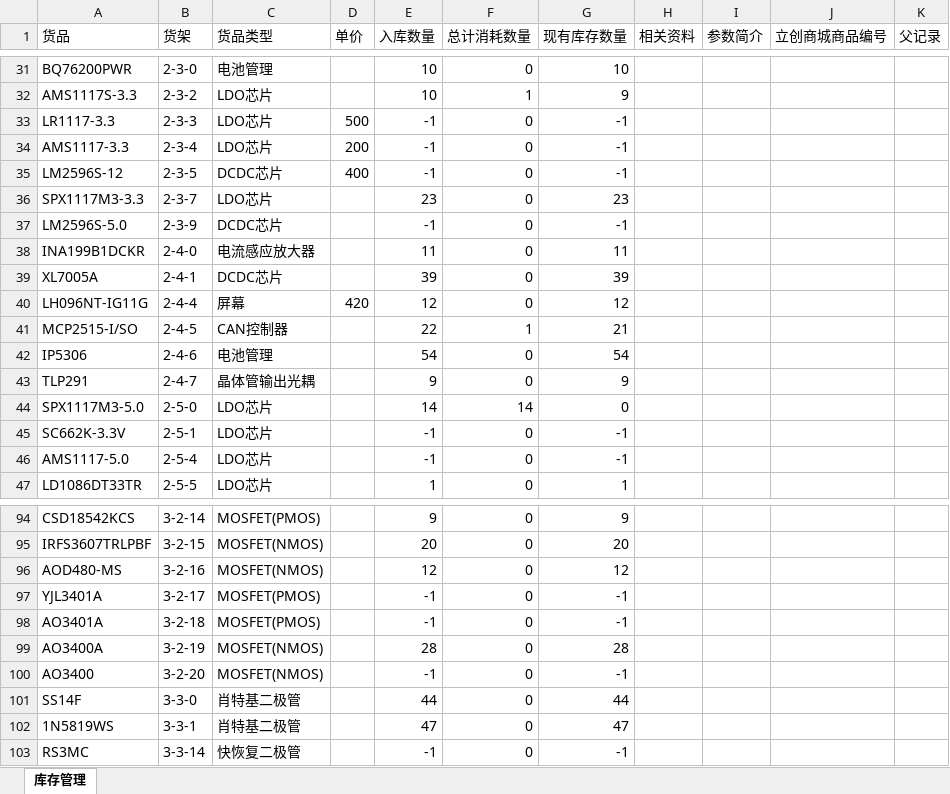
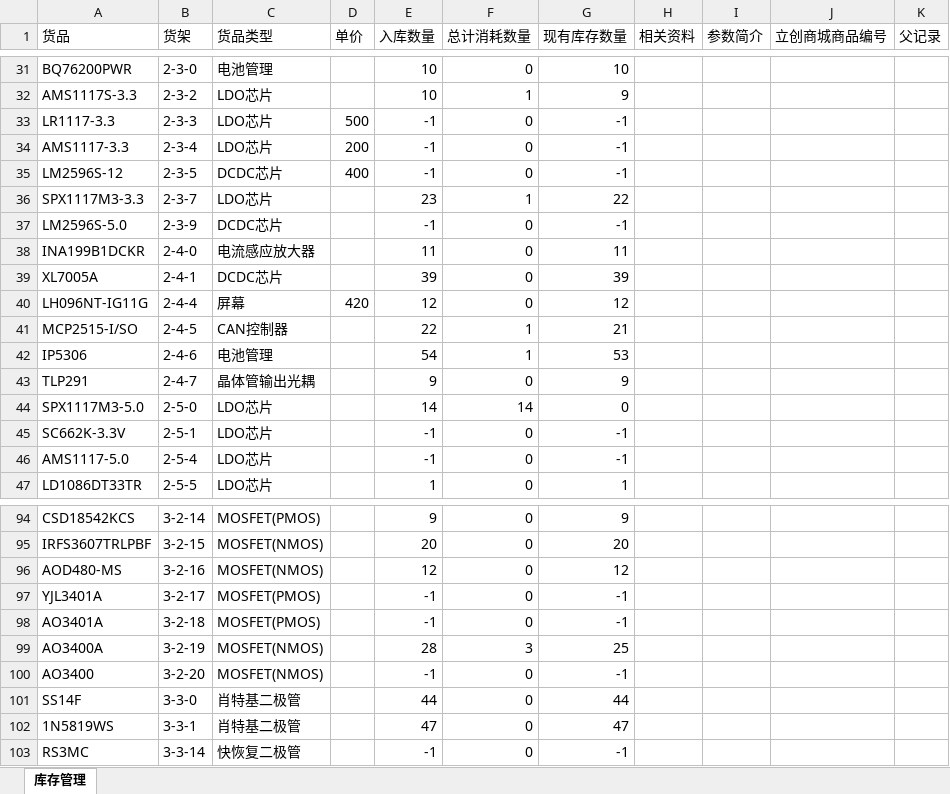
Before and after one commit to Player100100/Inventory-Management, an Excel workbook: 库存管理 副本.xlsx, sheet 库存管理, drawn as a sheet; only a part is shown, gaps mark what is left out; values as stored, in another font and other column widths than the file's, no borders; the diff names each change by its address in the sheet, - before the commit and + after, or states it on an @@ line.

```diff
--- a/库存管理 副本.xlsx (sheet 库存管理)
+++ b/库存管理 副本.xlsx (sheet 库存管理)
-F36 (总计消耗数量): 0
+F36 (总计消耗数量): 1
-G36 (现有库存数量): 23
+G36 (现有库存数量): 22
-F42 (总计消耗数量): 0
+F42 (总计消耗数量): 1
-G42 (现有库存数量): 54
+G42 (现有库存数量): 53
-F99 (总计消耗数量): 0
+F99 (总计消耗数量): 3
-G99 (现有库存数量): 28
+G99 (现有库存数量): 25
```
Also changed, not shown: 4 other files.
